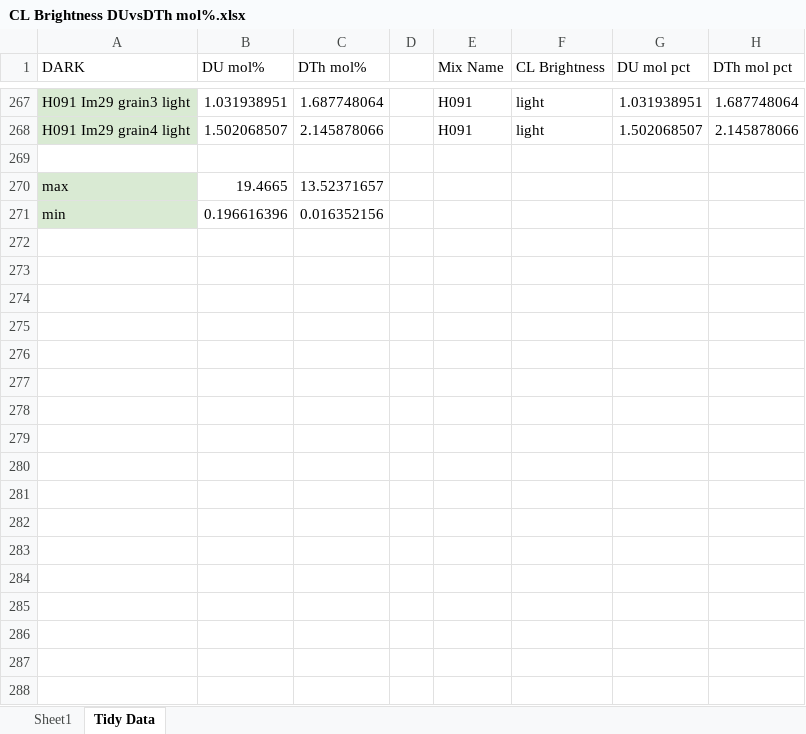
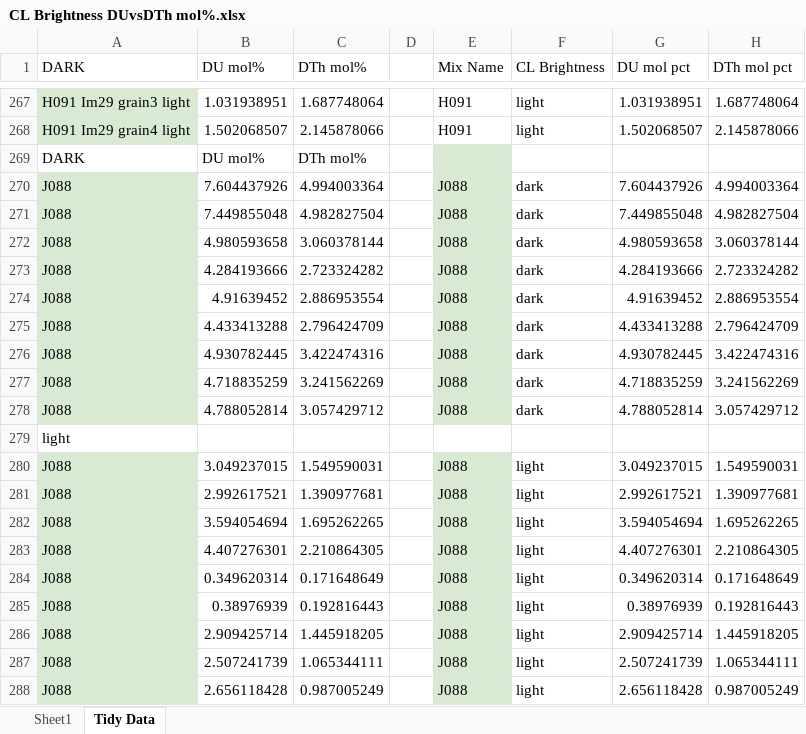
Before and after one commit to yxl1337/DUDThZircon, an Excel workbook: CL Brightness DUvsDTh mol%.xlsx, sheet Tidy Data, drawn as a sheet; only a part is shown, gaps mark what is left out; values as stored, in another font and other column widths than the file's, no borders; removed rows and columns are numbered as before the commit, all else as after; the diff names each change by its address in the sheet, - before the commit and + after, or states it on an @@ line.

Commit message:
add J088 data from Yuanyuan

```diff
--- a/CL Brightness DUvsDTh mol%.xlsx (sheet Tidy Data)
+++ b/CL Brightness DUvsDTh mol%.xlsx (sheet Tidy Data)
-row 269: (empty)
+row 269: DARK | DU mol% | DTh mol%
-E269 fill: none
+E269 fill: #D9EAD3
-row 270: max | 19.4665 | 13.52371657
-row 271: min | 0.196616396 | 0.016352156
+row 270: J088 | 7.604437926 | 4.994003364 |  | J088 | dark | 7.604437926 | 4.994003364
+row 271: J088 | 7.449855048 | 4.982827504 |  | J088 | dark | 7.449855048 | 4.982827504
+row 272: J088 | 4.980593658 | 3.060378144 |  | J088 | dark | 4.980593658 | 3.060378144
+row 273: J088 | 4.284193666 | 2.723324282 |  | J088 | dark | 4.284193666 | 2.723324282
+row 274: J088 | 4.91639452 | 2.886953554 |  | J088 | dark | 4.91639452 | 2.886953554
+row 275: J088 | 4.433413288 | 2.796424709 |  | J088 | dark | 4.433413288 | 2.796424709
+row 276: J088 | 4.930782445 | 3.422474316 |  | J088 | dark | 4.930782445 | 3.422474316
+row 277: J088 | 4.718835259 | 3.241562269 |  | J088 | dark | 4.718835259 | 3.241562269
+row 278: J088 | 4.788052814 | 3.057429712 |  | J088 | dark | 4.788052814 | 3.057429712
+row 279: light
+row 280: J088 | 3.049237015 | 1.549590031 |  | J088 | light | 3.049237015 | 1.549590031
+row 281: J088 | 2.992617521 | 1.390977681 |  | J088 | light | 2.992617521 | 1.390977681
+row 282: J088 | 3.594054694 | 1.695262265 |  | J088 | light | 3.594054694 | 1.695262265
+row 283: J088 | 4.407276301 | 2.210864305 |  | J088 | light | 4.407276301 | 2.210864305
+row 284: J088 | 0.349620314 | 0.171648649 |  | J088 | light | 0.349620314 | 0.171648649
+row 285: J088 | 0.38976939 | 0.192816443 |  | J088 | light | 0.38976939 | 0.192816443
+row 286: J088 | 2.909425714 | 1.445918205 |  | J088 | light | 2.909425714 | 1.445918205
+row 287: J088 | 2.507241739 | 1.065344111 |  | J088 | light | 2.507241739 | 1.065344111
+row 288: J088 | 2.656118428 | 0.987005249 |  | J088 | light | 2.656118428 | 0.987005249
```
Also changed, not shown: 2 other files.
